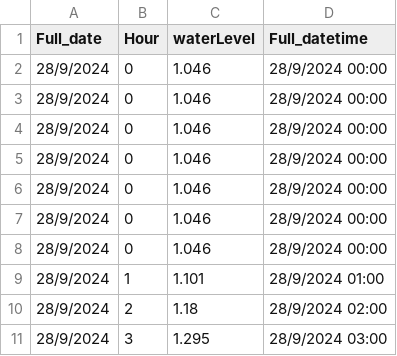
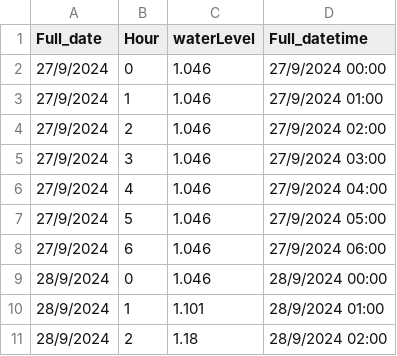
Before and after one commit to rabinatwayana/rainfall_runoff_simulation, a CSV file: includes/Hydromet_Data/water_level_sept_28.csv, drawn as a sheet; only a part is shown; the shorter side is filled out with more unchanged rows.

```diff
--- a/includes/Hydromet_Data/water_level_sept_28.csv
+++ b/includes/Hydromet_Data/water_level_sept_28.csv
@@ -1,8 +1,9 @@
 Full_date,Hour,waterLevel,Full_datetime
-28/9/2024,0,1.046,28/9/2024 00:00
-28/9/2024,0,1.046,28/9/2024 00:00
-28/9/2024,0,1.046,28/9/2024 00:00
-28/9/2024,0,1.046,28/9/2024 00:00
-28/9/2024,0,1.046,28/9/2024 00:00
-28/9/2024,0,1.046,28/9/2024 00:00
+27/9/2024,0,1.046,27/9/2024 00:00
+27/9/2024,1,1.046,27/9/2024 01:00
+27/9/2024,2,1.046,27/9/2024 02:00
+27/9/2024,3,1.046,27/9/2024 03:00
+27/9/2024,4,1.046,27/9/2024 04:00
+27/9/2024,5,1.046,27/9/2024 05:00
+27/9/2024,6,1.046,27/9/2024 06:00
 28/9/2024,0,1.046,28/9/2024 00:00
```
Also changed, not shown: includes/Hydromet_Data/rainfall_sept_28.csv, 3 other files.
